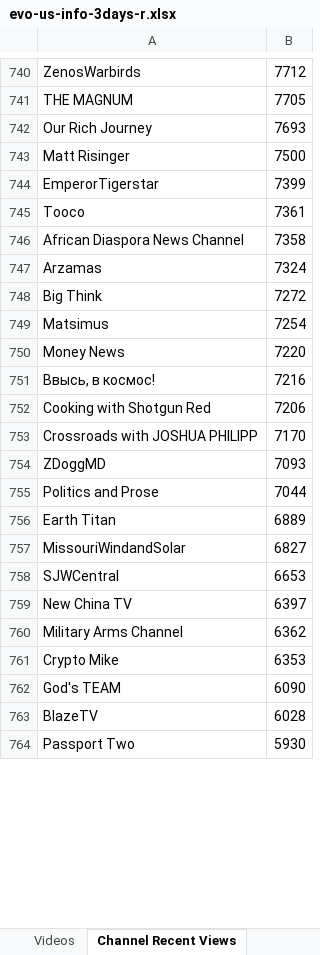
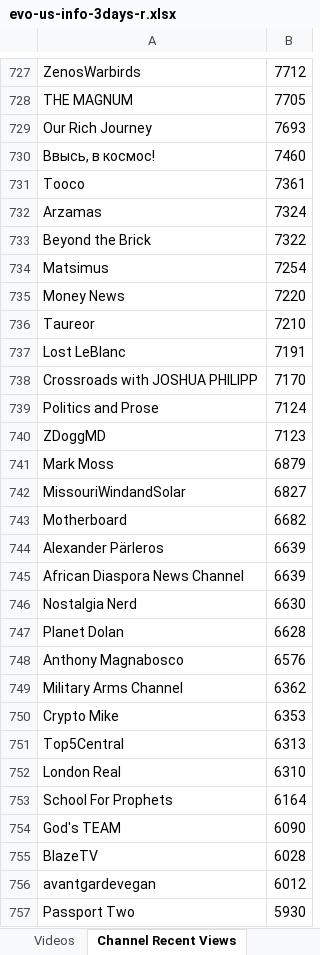
Before and after one commit to pnbt/youtube-transparency, an Excel workbook: app/assets/data/info/evo-us-info-3days-r.xlsx, sheet Channel Recent Views, drawn as a sheet; only a part is shown, gaps mark what is left out; values as stored, in another font and other column widths than the file's, no borders; removed rows and columns are numbered as before the commit, all else as after; the diff covers the shown part only; the diff names each change by its address in the sheet, - before the commit and + after, or states it on an @@ line.

```diff
--- a/app/assets/data/info/evo-us-info-3days-r.xlsx (sheet Channel Recent Views)
+++ b/app/assets/data/info/evo-us-info-3days-r.xlsx (sheet Channel Recent Views)
-row 743: Matt Risinger | 7500
-row 744: EmperorTigerstar | 7399
+row 730: Ввысь, в космос! | 7460
-row 746: African Diaspora News Channel | 7358
-row 748: Big Think | 7272
+row 733: Beyond the Brick | 7322
-row 751: Ввысь, в космос! | 7216
-row 752: Cooking with Shotgun Red | 7206
+row 736: Taureor | 7210
+row 737: Lost LeBlanc | 7191
-row 754: ZDoggMD | 7093
-B739: 7044
+B739: 7124
-row 756: Earth Titan | 6889
+row 740: ZDoggMD | 7123
+row 741: Mark Moss | 6879
-row 758: SJWCentral | 6653
-row 759: New China TV | 6397
+row 743: Motherboard | 6682
+row 744: Alexander Pärleros | 6639
+row 745: African Diaspora News Channel | 6639
+row 746: Nostalgia Nerd | 6630
+row 747: Planet Dolan | 6628
+row 748: Anthony Magnabosco | 6576
+row 751: Top5Central | 6313
+row 752: London Real | 6310
+row 753: School For Prophets | 6164
+row 756: avantgardevegan | 6012
```
Also changed, not shown: 426 added rows, 448 removed rows, 30 moved rows and 121 edited cells elsewhere in this sheet, sheet Videos, app/assets/data/info/evo-us-info-3days-v.xlsx, app/assets/data/info/evo-us-info-month-r.xlsx, 12 other files.
